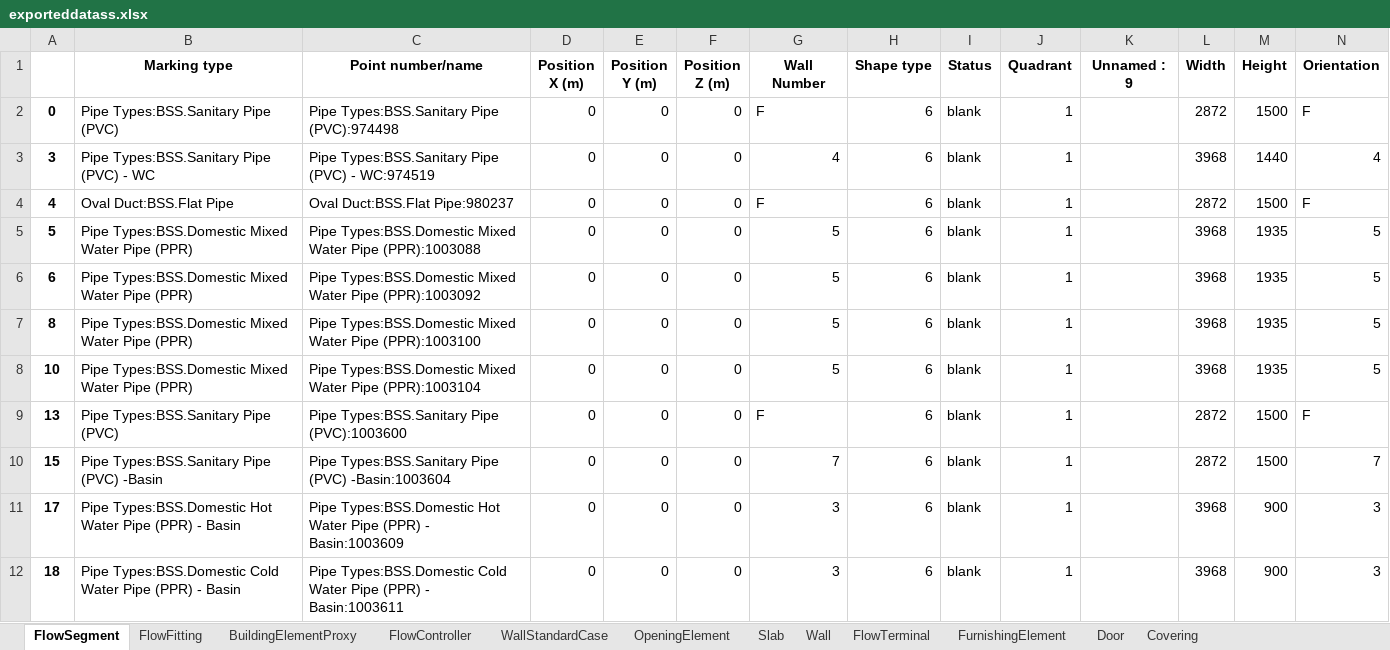
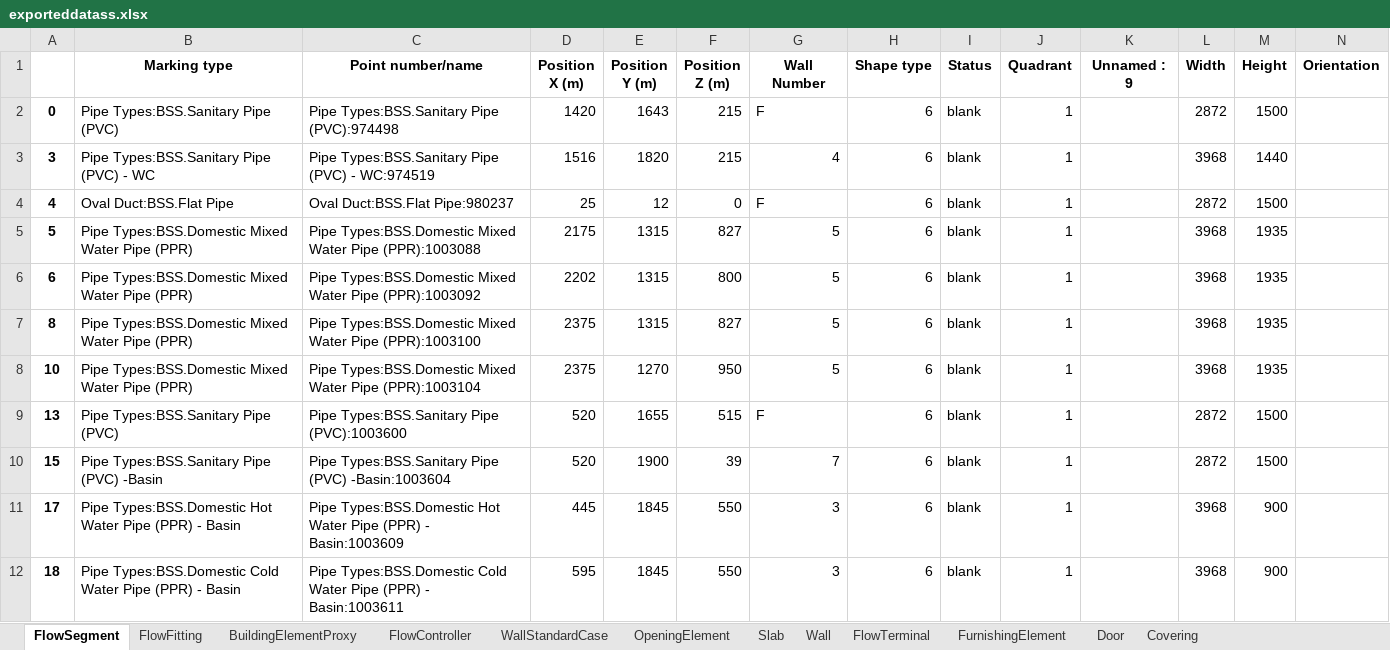
Before and after one commit to mokzhizhuan/GreyForm_UIs, an Excel workbook: Greyform/Python_Application/exporteddatass.xlsx, sheet FlowSegment, drawn as a sheet; only a part is shown; values as stored, in another font and other column widths than the file's, no borders; the diff covers the shown part only; the diff names each change by its address in the sheet, - before the commit and + after, or states it on an @@ line.

```diff
--- a/Greyform/Python_Application/exporteddatass.xlsx (sheet FlowSegment)
+++ b/Greyform/Python_Application/exporteddatass.xlsx (sheet FlowSegment)
-D2 (Position X (m)): 0
+D2 (Position X (m)): 1420
-E2 (Position Y (m)): 0
+E2 (Position Y (m)): 1643
-F2:F3 (Position Z (m)): 0
+F2:F3 (Position Z (m)): 215
-N2 (Orientation): F
+N2 (Orientation): (empty)
-D3 (Position X (m)): 0
+D3 (Position X (m)): 1516
-E3 (Position Y (m)): 0
+E3 (Position Y (m)): 1820
-N3 (Orientation): 4
+N3 (Orientation): (empty)
-D4 (Position X (m)): 0
+D4 (Position X (m)): 25
-E4 (Position Y (m)): 0
+E4 (Position Y (m)): 12
-N4 (Orientation): F
+N4 (Orientation): (empty)
-D5 (Position X (m)): 0
+D5 (Position X (m)): 2175
-E5:E7 (Position Y (m)): 0
+E5:E7 (Position Y (m)): 1315
-F5 (Position Z (m)): 0
+F5 (Position Z (m)): 827
-N5:N8 (Orientation): 5
+N5:N8 (Orientation): (empty)
-D6 (Position X (m)): 0
+D6 (Position X (m)): 2202
-F6 (Position Z (m)): 0
+F6 (Position Z (m)): 800
-D7:D8 (Position X (m)): 0
+D7:D8 (Position X (m)): 2375
-F7 (Position Z (m)): 0
+F7 (Position Z (m)): 827
-E8 (Position Y (m)): 0
+E8 (Position Y (m)): 1270
-F8 (Position Z (m)): 0
+F8 (Position Z (m)): 950
-D9:D10 (Position X (m)): 0
+D9:D10 (Position X (m)): 520
-E9 (Position Y (m)): 0
+E9 (Position Y (m)): 1655
-F9 (Position Z (m)): 0
+F9 (Position Z (m)): 515
-N9 (Orientation): F
+N9 (Orientation): (empty)
-E10 (Position Y (m)): 0
+E10 (Position Y (m)): 1900
-F10 (Position Z (m)): 0
+F10 (Position Z (m)): 39
-N10 (Orientation): 7
+N10 (Orientation): (empty)
-D11 (Position X (m)): 0
+D11 (Position X (m)): 445
-E11:E12 (Position Y (m)): 0
+E11:E12 (Position Y (m)): 1845
-F11:F12 (Position Z (m)): 0
+F11:F12 (Position Z (m)): 550
-N11:N12 (Orientation): 3
+N11:N12 (Orientation): (empty)
-D12 (Position X (m)): 0
+D12 (Position X (m)): 595
```
Also changed, not shown: 172 edited cells elsewhere in this sheet, sheet BuildingElementProxy, sheet FlowFitting, sheet WallStandardCase, sheet OpeningElement, sheet FlowTerminal, sheet Slab, 5 more sheets, 2 other files.
